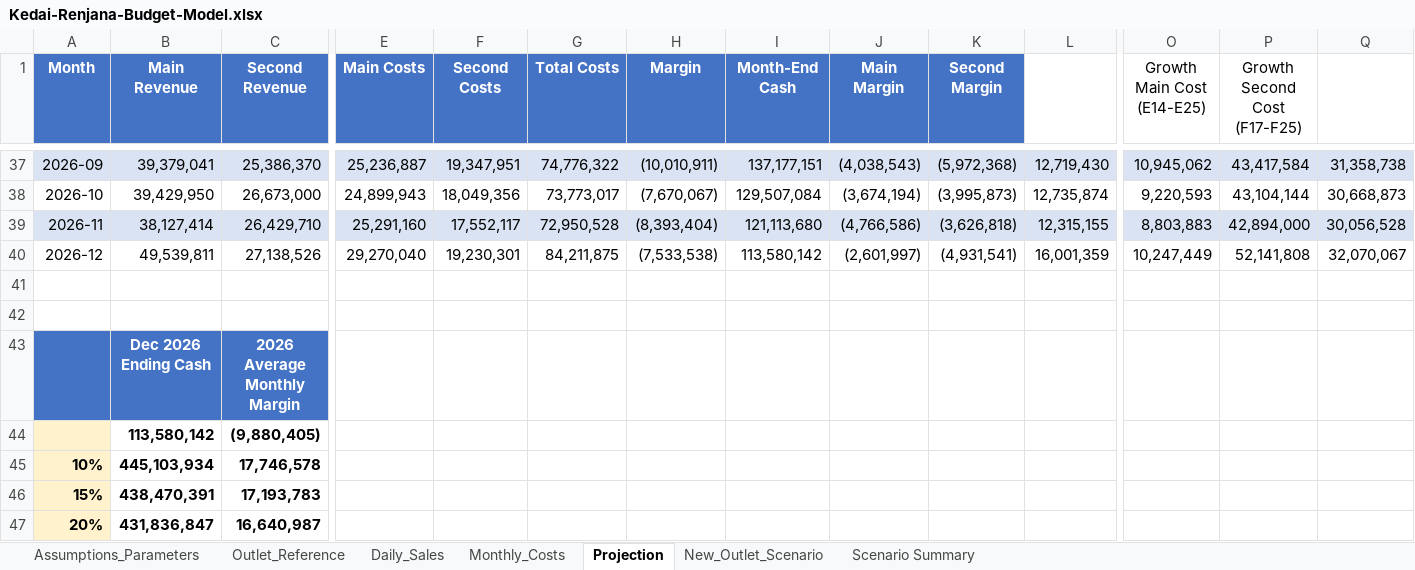
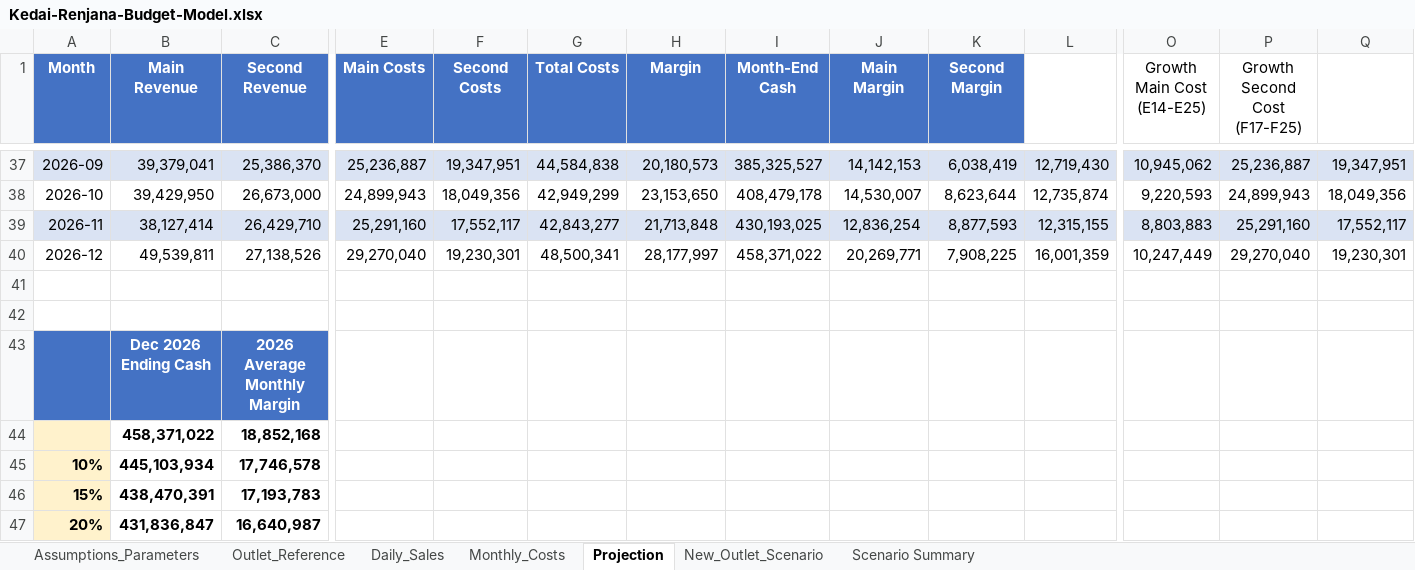
Before and after one commit to Sary332/data-analyst-portfolio, an Excel workbook: Excel-Kedai-Renjana-Budget-Cashflow-Planning/model/Kedai-Renjana-Budget-Model.xlsx, sheet Projection, drawn as a sheet; only a part is shown, gaps mark what is left out; values as stored, in another font and other column widths than the file's, no borders; table styles not drawn; removed rows and columns are numbered as before the commit, all else as after; rows hold the shown columns only; the diff covers the shown part only; the diff names each change by its address in the sheet, - before the commit and + after, or states it on an @@ line.

```diff
--- a/Excel-Kedai-Renjana-Budget-Cashflow-Planning/model/Kedai-Renjana-Budget-Model.xlsx (sheet Projection)
+++ b/Excel-Kedai-Renjana-Budget-Cashflow-Planning/model/Kedai-Renjana-Budget-Model.xlsx (sheet Projection)
-G37 (Total Costs): 74,776,322
+G37 (Total Costs): 44,584,838
-H37 (Margin): (10,010,911)
+H37 (Margin): 20,180,573
-I37 (Month-End Cash): 137,177,151
+I37 (Month-End Cash): 385,325,527
-J37 (Main Margin): (4,038,543)
+J37 (Main Margin): 14,142,153
-K37 (Second Margin): (5,972,368)
+K37 (Second Margin): 6,038,419
-P37 (Growth Second Cost (F17-F25)): 43,417,584
+P37 (Growth Second Cost (F17-F25)): 25,236,887
-Q37: 31,358,738
+Q37: 19,347,951
-G38 (Total Costs): 73,773,017
+G38 (Total Costs): 42,949,299
-H38 (Margin): (7,670,067)
+H38 (Margin): 23,153,650
-I38 (Month-End Cash): 129,507,084
+I38 (Month-End Cash): 408,479,178
-J38 (Main Margin): (3,674,194)
+J38 (Main Margin): 14,530,007
-K38 (Second Margin): (3,995,873)
+K38 (Second Margin): 8,623,644
-P38 (Growth Second Cost (F17-F25)): 43,104,144
+P38 (Growth Second Cost (F17-F25)): 24,899,943
-Q38: 30,668,873
+Q38: 18,049,356
-G39 (Total Costs): 72,950,528
+G39 (Total Costs): 42,843,277
-H39 (Margin): (8,393,404)
+H39 (Margin): 21,713,848
-I39 (Month-End Cash): 121,113,680
+I39 (Month-End Cash): 430,193,025
-J39 (Main Margin): (4,766,586)
+J39 (Main Margin): 12,836,254
-K39 (Second Margin): (3,626,818)
+K39 (Second Margin): 8,877,593
-P39 (Growth Second Cost (F17-F25)): 42,894,000
+P39 (Growth Second Cost (F17-F25)): 25,291,160
-Q39: 30,056,528
+Q39: 17,552,117
-G40 (Total Costs): 84,211,875
+G40 (Total Costs): 48,500,341
-H40 (Margin): (7,533,538)
+H40 (Margin): 28,177,997
-I40 (Month-End Cash): 113,580,142
+I40 (Month-End Cash): 458,371,022
-J40 (Main Margin): (2,601,997)
+J40 (Main Margin): 20,269,771
-K40 (Second Margin): (4,931,541)
+K40 (Second Margin): 7,908,225
-P40 (Growth Second Cost (F17-F25)): 52,141,808
+P40 (Growth Second Cost (F17-F25)): 29,270,040
-Q40: 32,070,067
+Q40: 19,230,301
-row 44:  | 113,580,142 | (9,880,405)
+row 44:  | 458,371,022 | 18,852,168
```
Also changed, not shown: 57 edited cells elsewhere in this sheet, sheet New_Outlet_Scenario, 17 other files.
